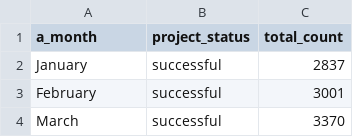
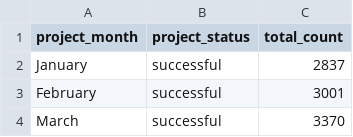
Before and after one commit to Avyav/FIT3179-1, a CSV file: data/LineChart.csv, drawn as a sheet; only a part is shown.

```diff
--- a/data/LineChart.csv
+++ b/data/LineChart.csv
@@ -1,2 +1,2 @@
-a_month,project_status,total_count
+project_month,project_status,total_count
 January,successful,2837
```
Also changed, not shown: 1 other file.
